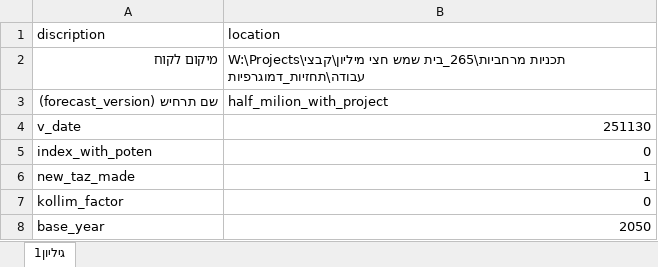
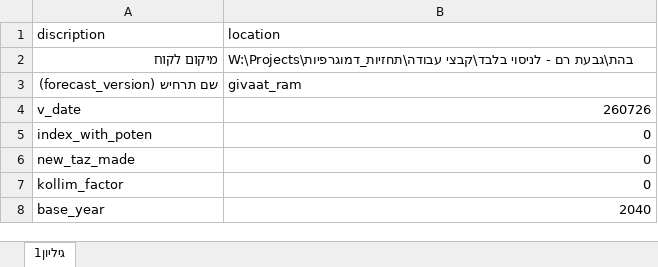
Before and after one commit to JTMPT/create_forecast_ad_hoc, an Excel workbook: inputs_outputs.xlsx, sheet גיליון1, drawn as a sheet; values as stored, in another font and other column widths than the file's, no borders; the diff names each change by its address in the sheet, - before the commit and + after, or states it on an @@ line.

```diff
--- a/inputs_outputs.xlsx (sheet גיליון1)
+++ b/inputs_outputs.xlsx (sheet גיליון1)
-B2 (location): W:\Projects\תכניות מרחביות\265_בית שמש חצי מיליון\קבצי עבודה\תחזיות_דמוגרפיות
+B2 (location): W:\Projects\בהת\גבעת רם - לניסוי בלבד\קבצי עבודה\תחזיות_דמוגרפיות
-B3 (location): half_milion_with_project
+B3 (location): givaat_ram
-B4 (location): 251130
+B4 (location): 260726
-B6 (location): 1
+B6 (location): 0
-B8 (location): 2050
+B8 (location): 2040
```
Also changed, not shown: 1 other file.
